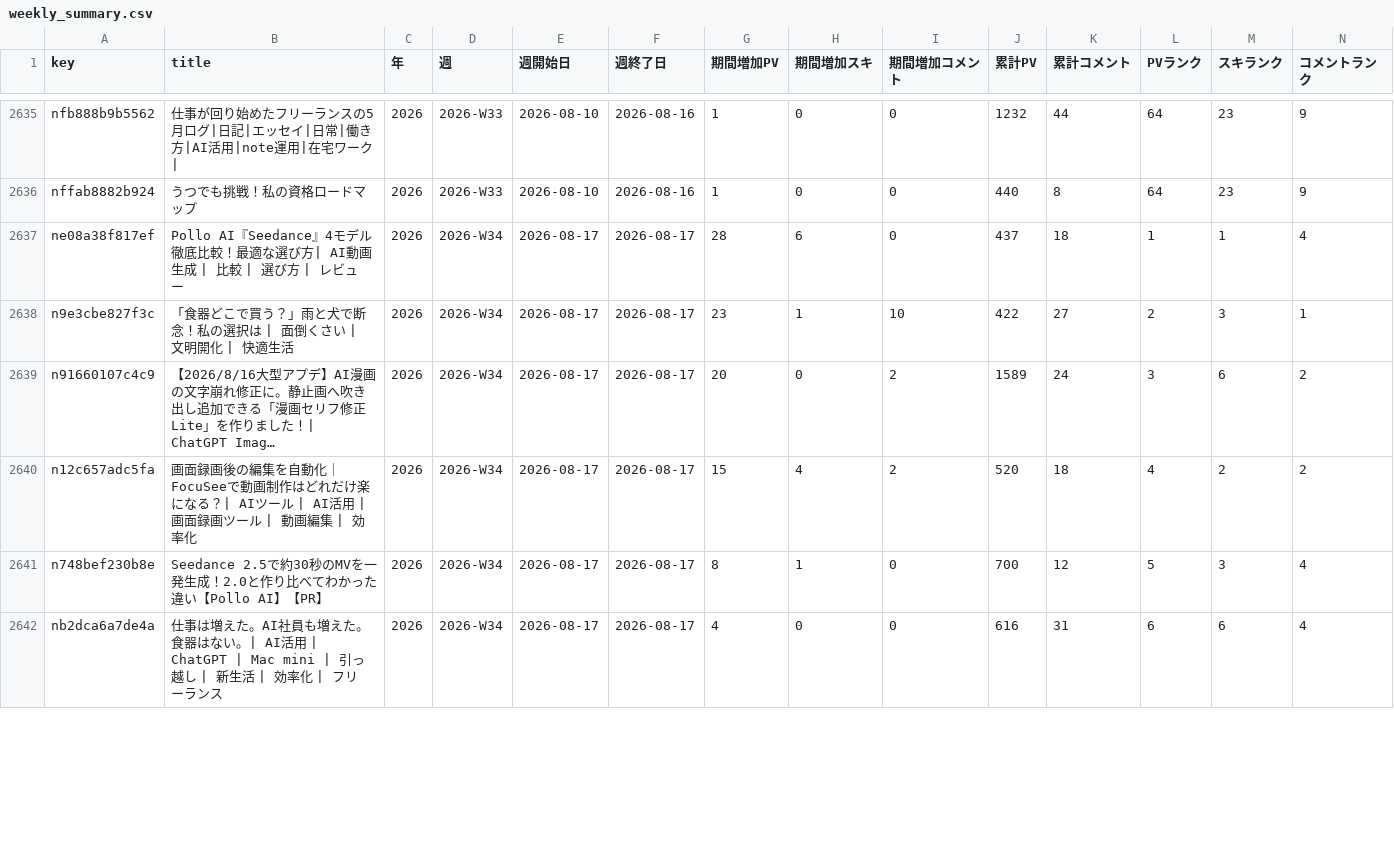
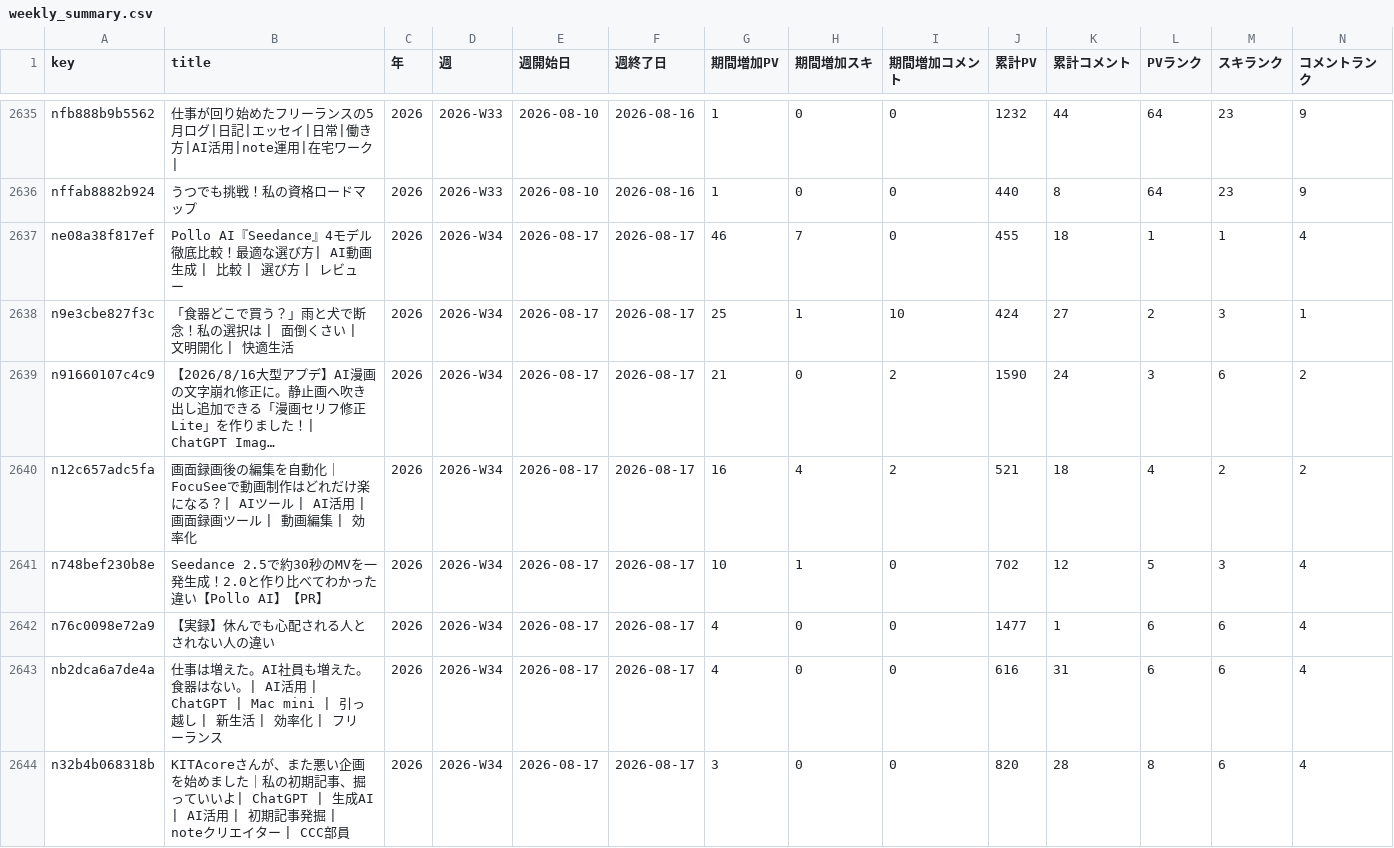
Before and after one commit to coolboylovegirl-byte/note-stats-dashboard, a CSV file: data/weekly_summary.csv, drawn as a sheet; only a part is shown, gaps mark what is left out; long unchanged cells end in …; rows hold the shown columns only; the diff covers the shown part only; the diff names each change by its address in the sheet, - before the commit and + after, or states it on an @@ line.

```diff
--- a/data/weekly_summary.csv
+++ b/data/weekly_summary.csv
-G2637 (期間増加PV): 28
+G2637 (期間増加PV): 46
-H2637 (期間増加スキ): 6
+H2637 (期間増加スキ): 7
-J2637 (累計PV): 437
+J2637 (累計PV): 455
-G2638 (期間増加PV): 23
+G2638 (期間増加PV): 25
-J2638 (累計PV): 422
+J2638 (累計PV): 424
-G2639 (期間増加PV): 20
+G2639 (期間増加PV): 21
-J2639 (累計PV): 1589
+J2639 (累計PV): 1590
-G2640 (期間増加PV): 15
+G2640 (期間増加PV): 16
-J2640 (累計PV): 520
+J2640 (累計PV): 521
-G2641 (期間増加PV): 8
+G2641 (期間増加PV): 10
-J2641 (累計PV): 700
+J2641 (累計PV): 702
+row 2642: n76c0098e72a9 | 【実録】休んでも心配される人とされない人の違い | 2026 | 2026-W34 | 2026-08-17 | 2026-08-17 | 4 | 0 | 0 | 1477 | 1 | 6 | 6 | 4
+row 2644: n32b4b068318b | KITAcoreさんが、また悪い企画を始めました｜私の初期記事、掘っていいよ| ChatGPT | 生成AI | AI活用 | 初期記事発掘 | noteクリエイター | CCC部員 | 2026 | 2026-W34 | 2026-08-17 | 2026-08-17 | 3 | 0 | 0 | 820 | 28 | 8 | 6 | 4
```
Also changed, not shown: 2 added rows, 2 removed rows and 27 edited cells elsewhere in this file, data/asset_articles.csv, data/followers.csv, 5 other files.
